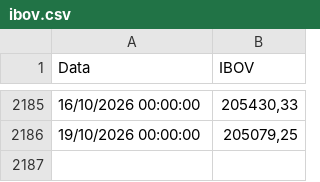
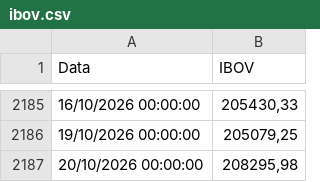
Before and after one commit to au-gusto/portfolioLab-Temp, a CSV file: public/Dados/ibov.csv, drawn as a sheet; only a part is shown, gaps mark what is left out; the diff names each change by its address in the sheet, - before the commit and + after, or states it on an @@ line.

```diff
--- a/public/Dados/ibov.csv
+++ b/public/Dados/ibov.csv
+row 2187: 20/10/2026 00:00:00 | 208295,98
```
Also changed, not shown: public/Dados/cdi_data_total.csv, 1 other file.
